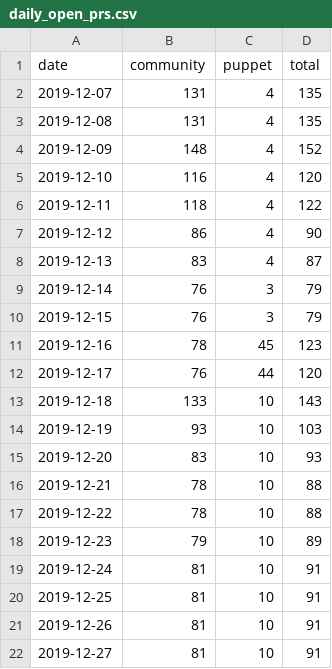
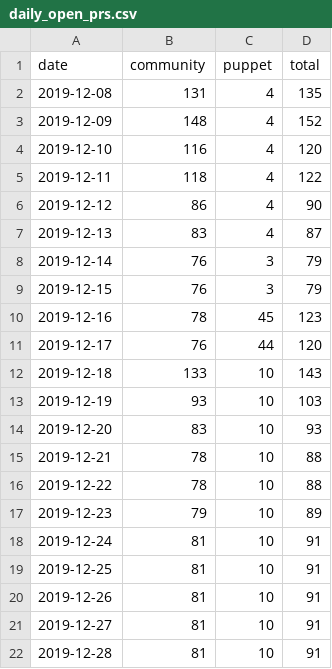
Before and after one commit to underscorgan/community_management, a CSV file: daily_open_prs.csv, drawn as a sheet; removed rows and columns are numbered as before the commit, all else as after; the diff names each change by its address in the sheet, - before the commit and + after, or states it on an @@ line.

```diff
--- a/daily_open_prs.csv
+++ b/daily_open_prs.csv
-row 2: 2019-12-07 | 131 | 4 | 135
+row 22: 2019-12-28 | 81 | 10 | 91
```
Also changed, not shown: created_per_day.csv, docs/created_per_day.csv, 11 other files.
